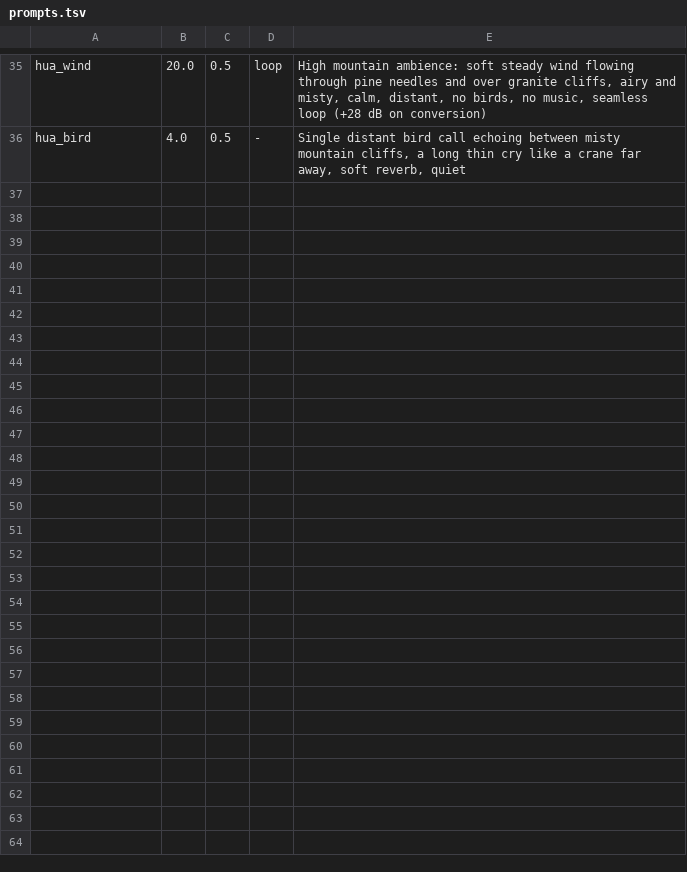
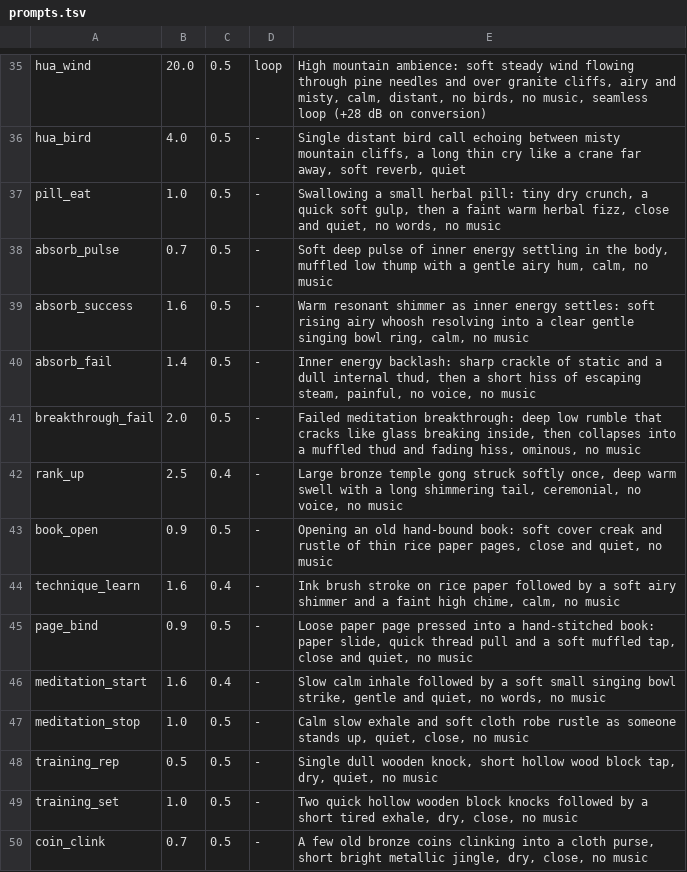
Before and after one commit to veryCoolTimo/timos-murim-ascension, a TSV file: art/sounds-src/prompts.tsv, drawn as a sheet; only a part is shown, gaps mark what is left out; the diff names each change by its address in the sheet, - before the commit and + after, or states it on an @@ line.

Commit message:
feat(sound): progression, book, training and coin sounds
ElevenLabs set for actions that were silent or used vanilla stand-ins:
pill swallow, absorb pulse/success/backlash, breakthrough failure,
rank-up gong (realm, Peak stage, body level), meditation start/stop,
book open, technique learned, page bound, training rep knock and
set-done, coin clink for peddler trades. Loudness in the soft/UI bands
so they sit under technique hits; convert.py lifts quiet sources before
the silence gate. Subtitles in en_us and ru_ru.

```diff
--- a/art/sounds-src/prompts.tsv
+++ b/art/sounds-src/prompts.tsv
+row 37: pill_eat | 1.0 | 0.5 | - | Swallowing a small herbal pill: tiny dry crunch, a quick soft gulp, then a faint warm herbal fizz, close and quiet, no words, no music
+row 38: absorb_pulse | 0.7 | 0.5 | - | Soft deep pulse of inner energy settling in the body, muffled low thump with a gentle airy hum, calm, no music
+row 39: absorb_success | 1.6 | 0.5 | - | Warm resonant shimmer as inner energy settles: soft rising airy whoosh resolving into a clear gentle singing bowl ring, calm, no music
+row 40: absorb_fail | 1.4 | 0.5 | - | Inner energy backlash: sharp crackle of static and a dull internal thud, then a short hiss of escaping steam, painful, no voice, no music
+row 41: breakthrough_fail | 2.0 | 0.5 | - | Failed meditation breakthrough: deep low rumble that cracks like glass breaking inside, then collapses into a muffled thud and fading hiss, ominous, no music
+row 42: rank_up | 2.5 | 0.4 | - | Large bronze temple gong struck softly once, deep warm swell with a long shimmering tail, ceremonial, no voice, no music
+row 43: book_open | 0.9 | 0.5 | - | Opening an old hand-bound book: soft cover creak and rustle of thin rice paper pages, close and quiet, no music
+row 44: technique_learn | 1.6 | 0.4 | - | Ink brush stroke on rice paper followed by a soft airy shimmer and a faint high chime, calm, no music
+row 45: page_bind | 0.9 | 0.5 | - | Loose paper page pressed into a hand-stitched book: paper slide, quick thread pull and a soft muffled tap, close and quiet, no music
+row 46: meditation_start | 1.6 | 0.4 | - | Slow calm inhale followed by a soft small singing bowl strike, gentle and quiet, no words, no music
+row 47: meditation_stop | 1.0 | 0.5 | - | Calm slow exhale and soft cloth robe rustle as someone stands up, quiet, close, no music
+row 48: training_rep | 0.5 | 0.5 | - | Single dull wooden knock, short hollow wood block tap, dry, quiet, no music
+row 49: training_set | 1.0 | 0.5 | - | Two quick hollow wooden block knocks followed by a short tired exhale, dry, close, no music
+row 50: coin_clink | 0.7 | 0.5 | - | A few old bronze coins clinking into a cloth purse, short bright metallic jingle, dry, close, no music
```
Also changed, not shown: 48 other files.
